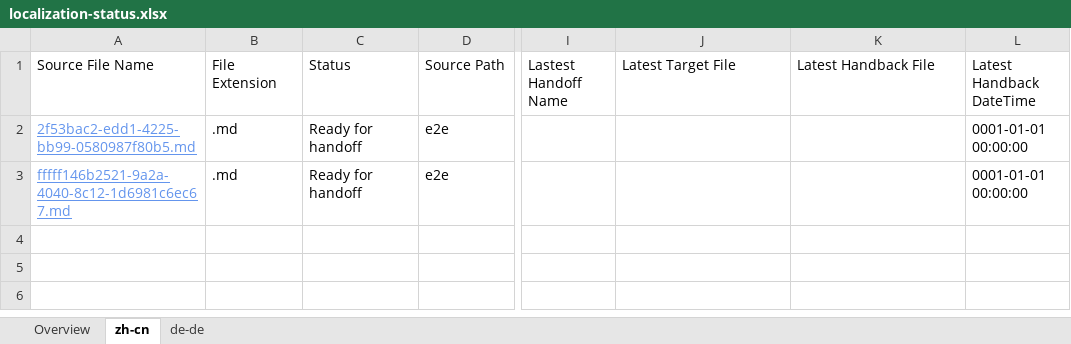
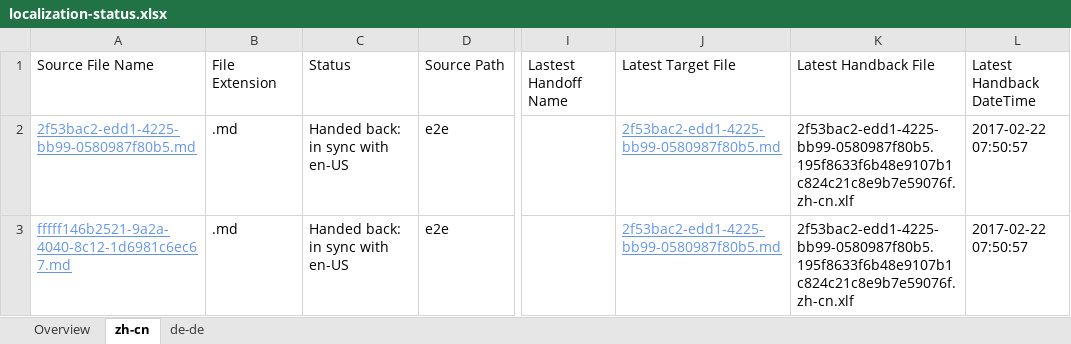
Before and after one commit to OpenLocalizationTestOrg/ol-test4-handback, an Excel workbook: ol-handback/OpenLocalizationTestOrg/ol-test4/xinjiang/localization-status.xlsx, sheet zh-cn, drawn as a sheet; only a part is shown, gaps mark what is left out; values as stored, in another font and other column widths than the file's, no borders; table styles not drawn; the diff names each change by its address in the sheet, - before the commit and + after, or states it on an @@ line.

Commit message:
Generate Report for Handback

```diff
--- a/ol-handback/OpenLocalizationTestOrg/ol-test4/xinjiang/localization-status.xlsx (sheet zh-cn)
+++ b/ol-handback/OpenLocalizationTestOrg/ol-test4/xinjiang/localization-status.xlsx (sheet zh-cn)
-C2:C3 (Status): Ready for handoff
+C2:C3 (Status): Handed back: in sync with en-US
-J2:J3 (Latest Target File): (empty)
+J2:J3 (Latest Target File): 2f53bac2-edd1-4225-bb99-0580987f80b5.md
-K2:K3 (Latest Handback File): (empty)
+K2:K3 (Latest Handback File): 2f53bac2-edd1-4225-bb99-0580987f80b5.195f8633f6b48e9107b1c824c21c8e9b7e59076f.zh-cn.xlf
-L2:L3 (Latest Handback DateTime): 0001-01-01 00:00:00
+L2:L3 (Latest Handback DateTime): 2017-02-22 07:50:57
```
Also changed, not shown: sheet de-de, sheet Overview, 1 other file.
